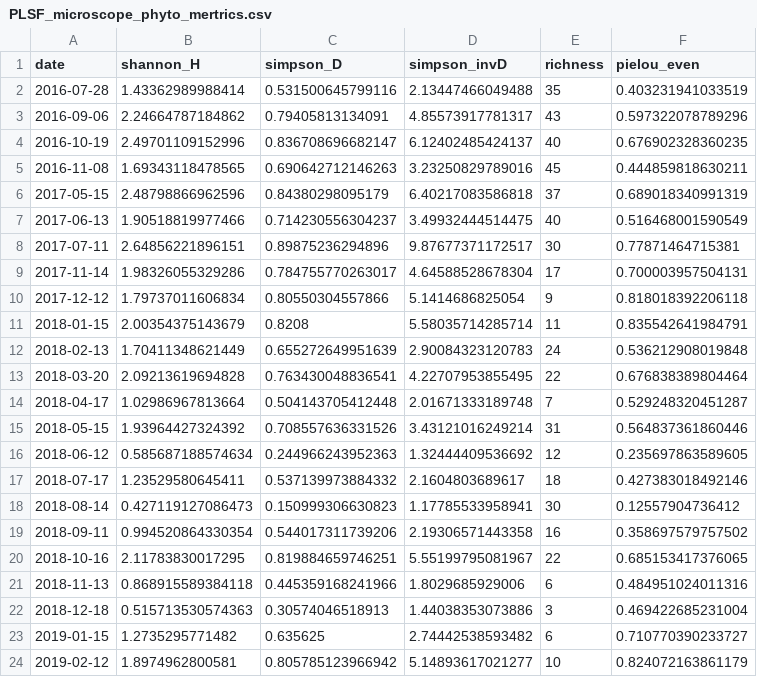
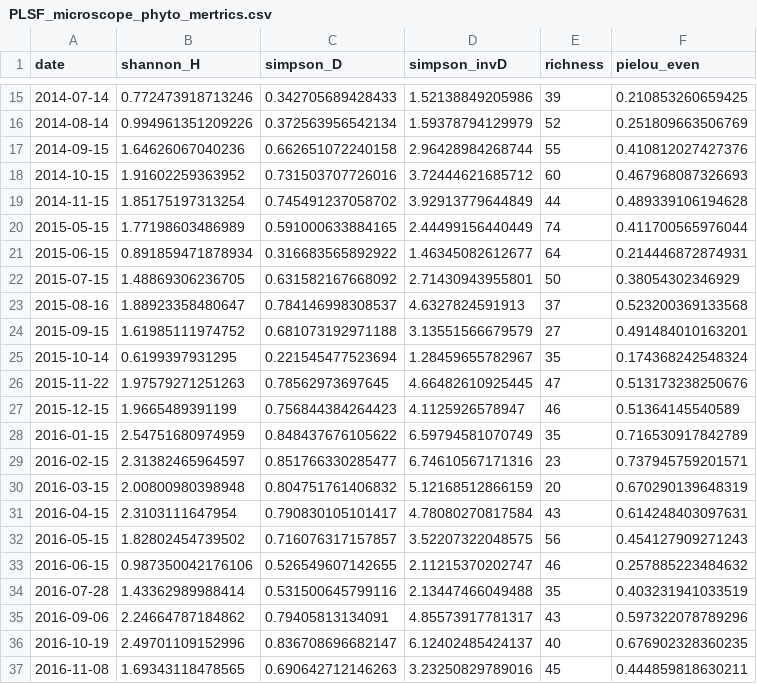
Before and after one commit to SwampThingPaul/ATRAPP, a CSV file: Export/PLSF_microscope_phyto_mertrics.csv, drawn as a sheet; only a part is shown, gaps mark what is left out; the shorter side is filled out with more unchanged rows; the diff covers the shown part only.

Commit message:
update phyto microscope data

```diff
--- a/Export/PLSF_microscope_phyto_mertrics.csv
+++ b/Export/PLSF_microscope_phyto_mertrics.csv
@@ -2 +15,20 @@
+2014-07-14,0.772473918713246,0.342705689428433,1.52138849205986,39,0.210853260659425
+2014-08-14,0.994961351209226,0.372563956542134,1.59378794129979,52,0.251809663506769
+2014-09-15,1.64626067040236,0.662651072240158,2.96428984268744,55,0.410812027427376
+2014-10-15,1.91602259363952,0.731503707726016,3.72444621685712,60,0.467968087326693
+2014-11-15,1.85175197313254,0.745491237058702,3.92913779644849,44,0.489339106194628
+2015-05-15,1.77198603486989,0.591000633884165,2.44499156440449,74,0.411700565976044
+2015-06-15,0.891859471878934,0.316683565892922,1.46345082612677,64,0.214446872874931
+2015-07-15,1.48869306236705,0.631582167668092,2.71430943955801,50,0.38054302346929
+2015-08-16,1.88923358480647,0.784146998308537,4.6327824591913,37,0.523200369133568
+2015-09-15,1.61985111974752,0.681073192971188,3.13551566679579,27,0.491484010163201
+2015-10-14,0.6199397931295,0.221545477523694,1.28459655782967,35,0.174368242548324
+2015-11-22,1.97579271251263,0.78562973697645,4.66482610925445,47,0.513173238250676
+2015-12-15,1.9665489391199,0.756844384264423,4.1125926578947,46,0.51364145540589
+2016-01-15,2.54751680974959,0.848437676105622,6.59794581070749,35,0.716530917842789
+2016-02-15,2.31382465964597,0.851766330285477,6.74610567171316,23,0.737945759201571
+2016-03-15,2.00800980398948,0.804751761406832,5.12168512866159,20,0.670290139648319
+2016-04-15,2.3103111647954,0.790830105101417,4.78080270817584,43,0.614248403097631
+2016-05-15,1.82802454739502,0.716076317157857,3.52207322048575,56,0.454127909271243
+2016-06-15,0.987350042176106,0.526549607142655,2.11215370202747,46,0.257885223484632
 2016-07-28,1.43362989988414,0.531500645799116,2.13447466049488,35,0.403231941033519
```
Also changed, not shown: 13 added rows elsewhere in this file, 2 other files.
